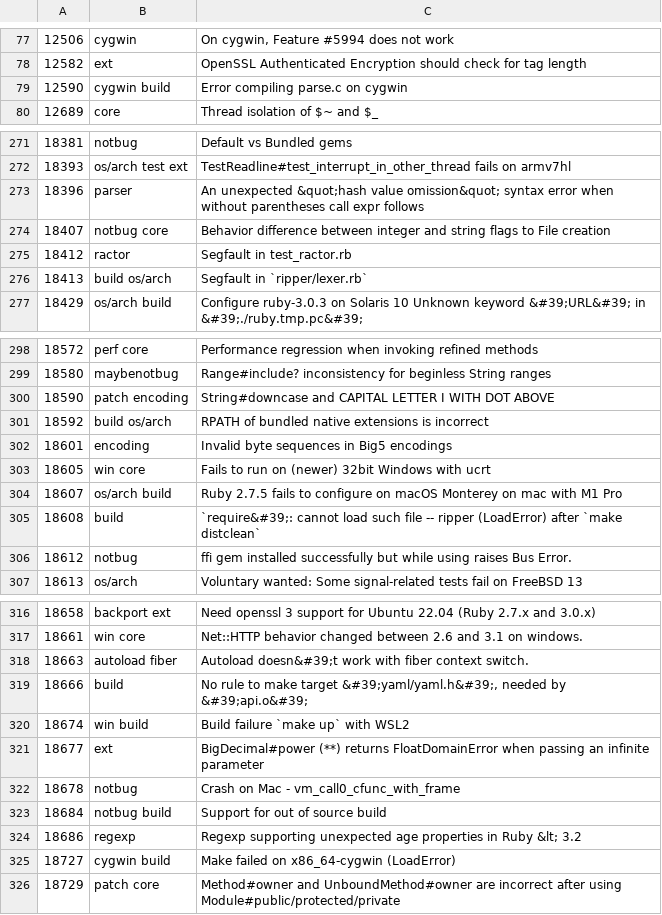
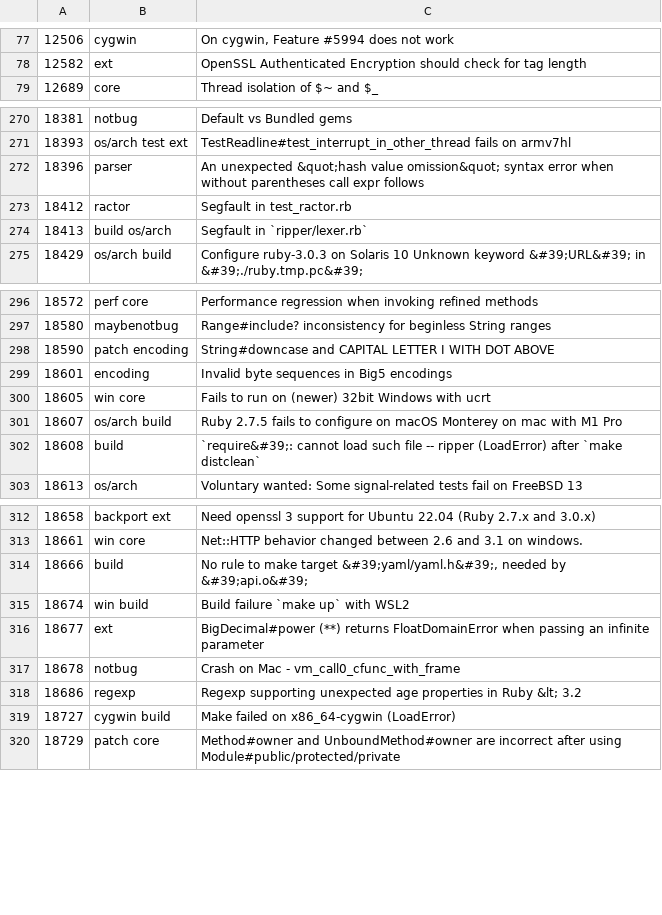
Before and after one commit to andrewdev35/tagged-ruby-bugs, a CSV file: ruby-bugs.csv, drawn as a sheet; only a part is shown, gaps mark what is left out; the diff covers the shown part only.

```diff
--- a/ruby-bugs.csv
+++ b/ruby-bugs.csv
@@ -78,3 +78,2 @@
 12582,ext,OpenSSL Authenticated Encryption should check for tag length
-12590,cygwin build,Error compiling parse.c on cygwin
 12689,core,Thread isolation of $~ and $_
@@ -273,3 +272,2 @@
 18396,parser,An unexpected &quot;hash value omission&quot; syntax error when without parentheses call expr follows
-18407,notbug core,Behavior difference between integer and string flags to File creation
 18412,ractor,Segfault in test_ractor.rb
@@ -300,3 +298,2 @@
 18590,patch encoding,String#downcase and CAPITAL LETTER I WITH DOT ABOVE
-18592,build os/arch,RPATH of bundled native extensions is incorrect
 18601,encoding,Invalid byte sequences in Big5 encodings
@@ -305,3 +302,2 @@
 18608,build,`require&#39;: cannot load such file -- ripper (LoadError) after `make distclean`
-18612,notbug,ffi gem installed successfully but while using raises Bus Error.
 18613,os/arch,Voluntary wanted: Some signal-related tests fail on FreeBSD 13
@@ -317,3 +313,2 @@
 18661,win core,Net::HTTP behavior changed between 2.6 and 3.1 on windows.
-18663,autoload fiber,Autoload doesn&#39;t work with fiber context switch.
 18666,build,"No rule to make target &#39;yaml/yaml.h&#39;, needed by &#39;api.o&#39;"
@@ -322,3 +317,2 @@
 18678,notbug,Crash on Mac - vm_call0_cfunc_with_frame
-18684,notbug build,Support for out of source build
 18686,regexp,Regexp supporting unexpected age properties in Ruby &lt; 3.2
```
Also changed, not shown: 29 added rows and 1 edited cell elsewhere in this file.
